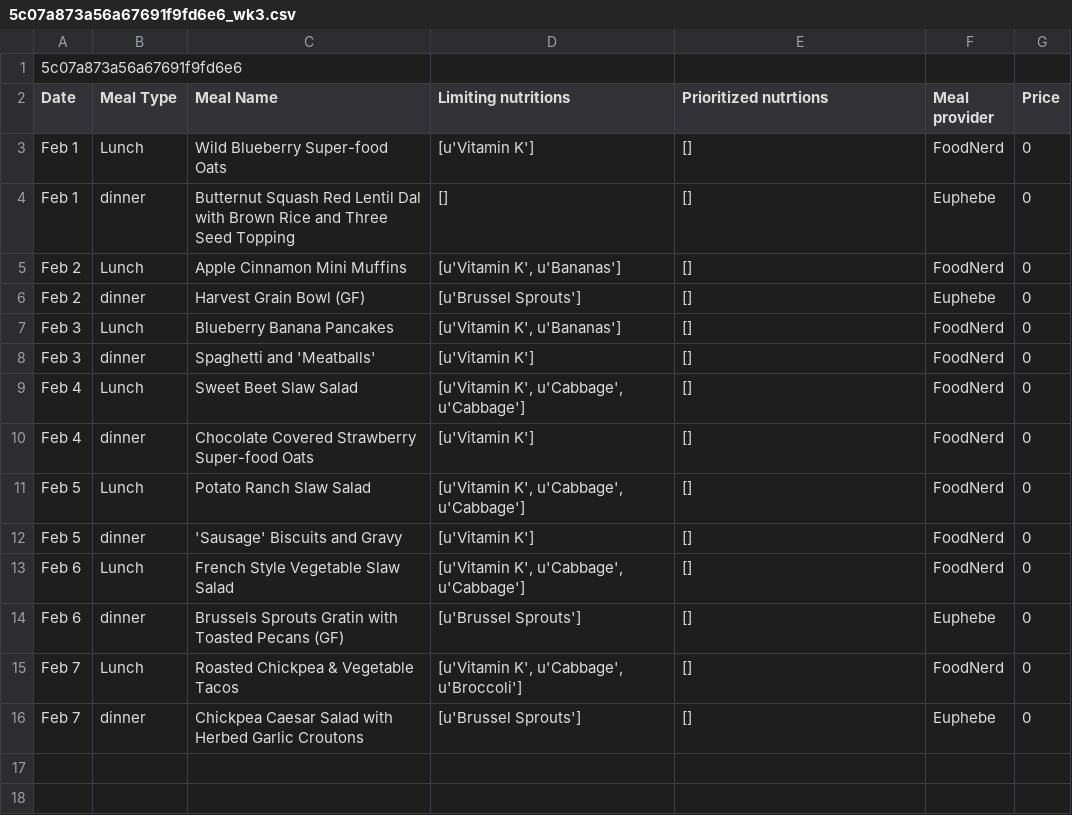
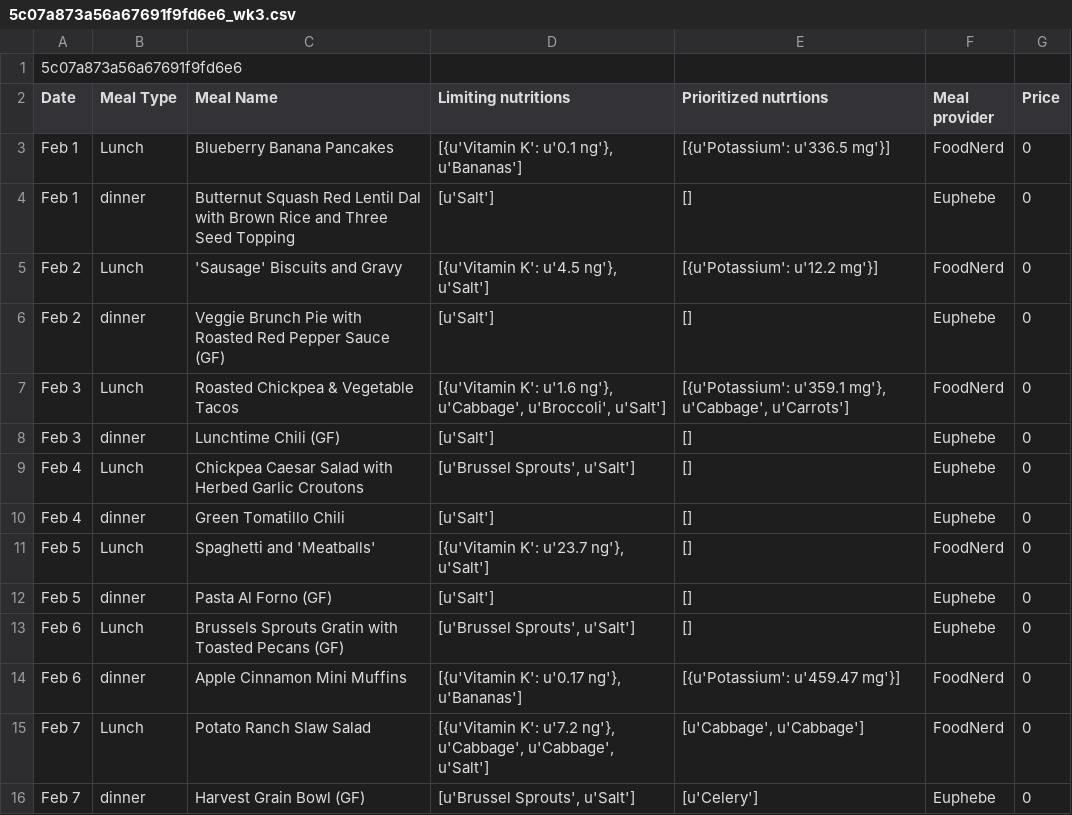
Before and after one commit to saana-health/Saana_devel, a CSV file: masterOrder/5c07a873a56a67691f9fd6e6_wk3.csv, drawn as a sheet.

```diff
--- a/masterOrder/5c07a873a56a67691f9fd6e6_wk3.csv
+++ b/masterOrder/5c07a873a56a67691f9fd6e6_wk3.csv
@@ -2,15 +2,15 @@
 Date,Meal Type,Meal Name,Limiting nutritions,Prioritized nutrtions,Meal provider,Price
-Feb 1,Lunch,Wild Blueberry Super-food Oats,[u'Vitamin K'],[],FoodNerd,0
-Feb 1,dinner,Butternut Squash Red Lentil Dal with Brown Rice and Three Seed Topping,[],[],Euphebe,0
-Feb 2,Lunch,Apple Cinnamon Mini Muffins,"[u'Vitamin K', u'Bananas']",[],FoodNerd,0
-Feb 2,dinner,Harvest Grain Bowl (GF),[u'Brussel Sprouts'],[],Euphebe,0
-Feb 3,Lunch,Blueberry Banana Pancakes,"[u'Vitamin K', u'Bananas']",[],FoodNerd,0
-Feb 3,dinner,Spaghetti and 'Meatballs',[u'Vitamin K'],[],FoodNerd,0
-Feb 4,Lunch,Sweet Beet Slaw Salad,"[u'Vitamin K', u'Cabbage', u'Cabbage']",[],FoodNerd,0
-Feb 4,dinner,Chocolate Covered Strawberry Super-food Oats,[u'Vitamin K'],[],FoodNerd,0
-Feb 5,Lunch,Potato Ranch Slaw Salad,"[u'Vitamin K', u'Cabbage', u'Cabbage']",[],FoodNerd,0
-Feb 5,dinner,'Sausage' Biscuits and Gravy,[u'Vitamin K'],[],FoodNerd,0
-Feb 6,Lunch,French Style Vegetable Slaw Salad,"[u'Vitamin K', u'Cabbage', u'Cabbage']",[],FoodNerd,0
-Feb 6,dinner,Brussels Sprouts Gratin with Toasted Pecans (GF),[u'Brussel Sprouts'],[],Euphebe,0
-Feb 7,Lunch,Roasted Chickpea & Vegetable Tacos,"[u'Vitamin K', u'Cabbage', u'Broccoli']",[],FoodNerd,0
-Feb 7,dinner,Chickpea Caesar Salad with Herbed Garlic Croutons,[u'Brussel Sprouts'],[],Euphebe,0
+Feb 1,Lunch,Blueberry Banana Pancakes,"[{u'Vitamin K': u'0.1 ng'}, u'Bananas']",[{u'Potassium': u'336.5 mg'}],FoodNerd,0
+Feb 1,dinner,Butternut Squash Red Lentil Dal with Brown Rice and Three Seed Topping,[u'Salt'],[],Euphebe,0
+Feb 2,Lunch,'Sausage' Biscuits and Gravy,"[{u'Vitamin K': u'4.5 ng'}, u'Salt']",[{u'Potassium': u'12.2 mg'}],FoodNerd,0
+Feb 2,dinner,Veggie Brunch Pie with Roasted Red Pepper Sauce (GF),[u'Salt'],[],Euphebe,0
+Feb 3,Lunch,Roasted Chickpea & Vegetable Tacos,"[{u'Vitamin K': u'1.6 ng'}, u'Cabbage', u'Broccoli', u'Salt']","[{u'Potassium': u'359.1 mg'}, u'Cabbage', u'Carrots']",FoodNerd,0
+Feb 3,dinner,Lunchtime Chili (GF),[u'Salt'],[],Euphebe,0
+Feb 4,Lunch,Chickpea Caesar Salad with Herbed Garlic Croutons,"[u'Brussel Sprouts', u'Salt']",[],Euphebe,0
+Feb 4,dinner,Green Tomatillo Chili,[u'Salt'],[],Euphebe,0
+Feb 5,Lunch,Spaghetti and 'Meatballs',"[{u'Vitamin K': u'23.7 ng'}, u'Salt']",[],FoodNerd,0
+Feb 5,dinner,Pasta Al Forno (GF),[u'Salt'],[],Euphebe,0
+Feb 6,Lunch,Brussels Sprouts Gratin with Toasted Pecans (GF),"[u'Brussel Sprouts', u'Salt']",[],Euphebe,0
+Feb 6,dinner,Apple Cinnamon Mini Muffins,"[{u'Vitamin K': u'0.17 ng'}, u'Bananas']",[{u'Potassium': u'459.47 mg'}],FoodNerd,0
+Feb 7,Lunch,Potato Ranch Slaw Salad,"[{u'Vitamin K': u'7.2 ng'}, u'Cabbage', u'Cabbage', u'Salt']","[u'Cabbage', u'Cabbage']",FoodNerd,0
+Feb 7,dinner,Harvest Grain Bowl (GF),"[u'Brussel Sprouts', u'Salt']",[u'Celery'],Euphebe,0
```
Also changed, not shown: masterOrder/5c07a873a56a67691f9fd6e6_wk1.csv, 6 other files.
